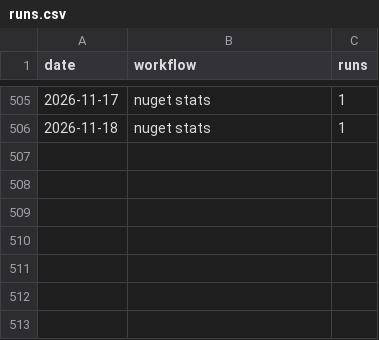
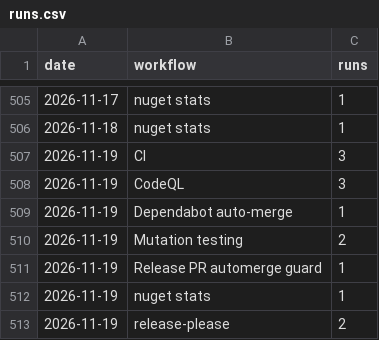
Before and after one commit to Ank-KhoaHo/DocToolkit, a CSV file: runs.csv, drawn as a sheet; only a part is shown, gaps mark what is left out; the diff names each change by its address in the sheet, - before the commit and + after, or states it on an @@ line.

```diff
--- a/runs.csv
+++ b/runs.csv
+row 507: 2026-11-19 | CI | 3
+row 508: 2026-11-19 | CodeQL | 3
+row 509: 2026-11-19 | Dependabot auto-merge | 1
+row 510: 2026-11-19 | Mutation testing | 2
+row 511: 2026-11-19 | Release PR automerge guard | 1
+row 512: 2026-11-19 | nuget stats | 1
+row 513: 2026-11-19 | release-please | 2
```
Also changed, not shown: 3 other files.
